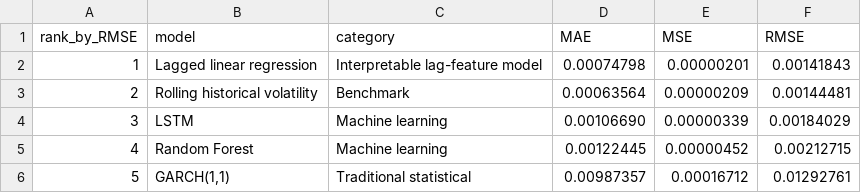
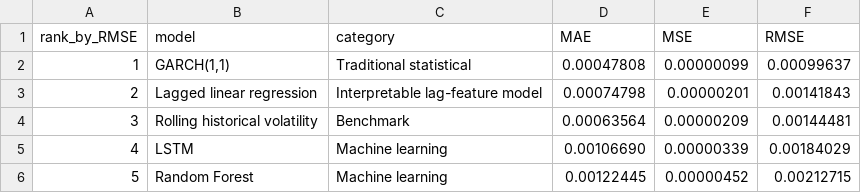
Before and after one commit to Creeper23333/MyEPQ, a CSV file: code/outputs/model_performance.csv, drawn as a sheet.

```diff
--- a/code/outputs/model_performance.csv
+++ b/code/outputs/model_performance.csv
@@ -1,6 +1,6 @@
 rank_by_RMSE,model,category,MAE,MSE,RMSE
-1,Lagged linear regression,Interpretable lag-feature model,0.00074798,0.00000201,0.00141843
-2,Rolling historical volatility,Benchmark,0.00063564,0.00000209,0.00144481
-3,LSTM,Machine learning,0.00106690,0.00000339,0.00184029
-4,Random Forest,Machine learning,0.00122445,0.00000452,0.00212715
-5,"GARCH(1,1)",Traditional statistical,0.00987357,0.00016712,0.01292761
+1,"GARCH(1,1)",Traditional statistical,0.00047808,0.00000099,0.00099637
+2,Lagged linear regression,Interpretable lag-feature model,0.00074798,0.00000201,0.00141843
+3,Rolling historical volatility,Benchmark,0.00063564,0.00000209,0.00144481
+4,LSTM,Machine learning,0.00106690,0.00000339,0.00184029
+5,Random Forest,Machine learning,0.00122445,0.00000452,0.00212715
```
Also changed, not shown: code/outputs/model_predictions.csv, data/processed/hyperliquid_BTC_1d_volatility.csv, 47 other files.
